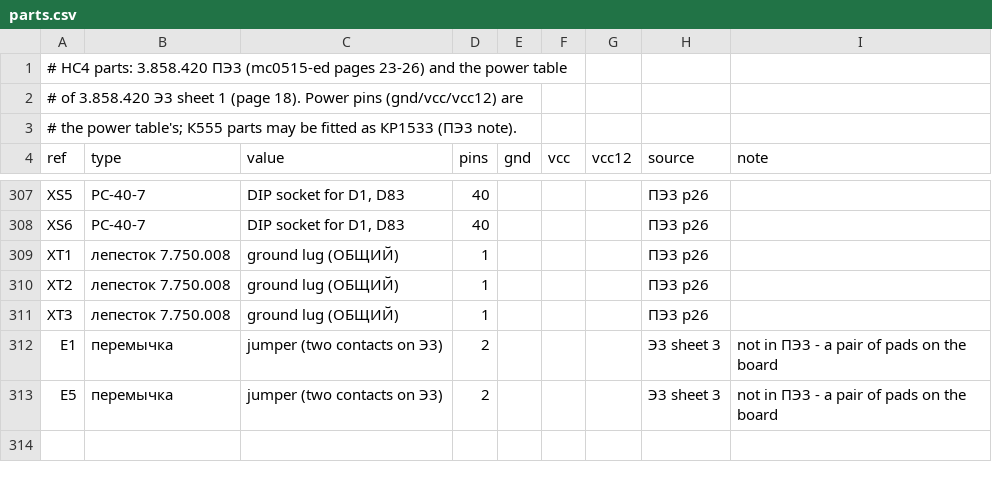
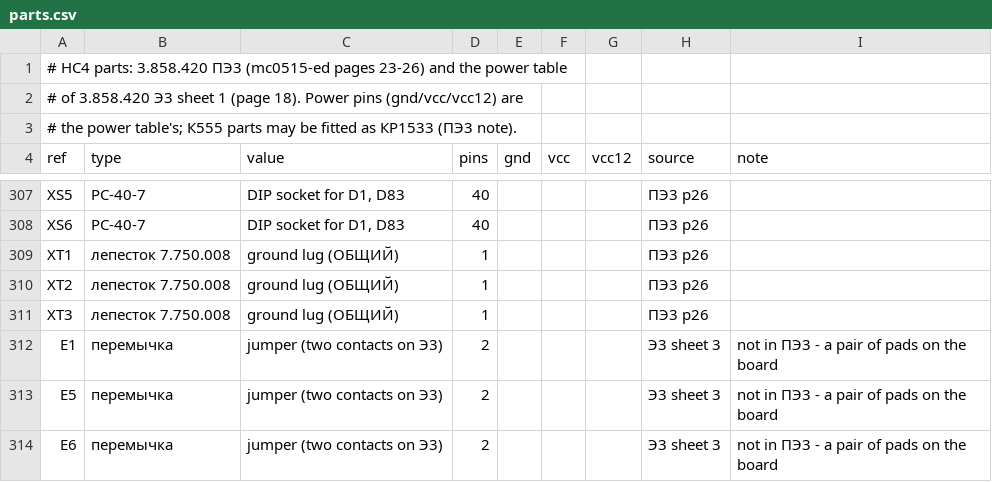
Before and after one commit to vvv104/ms0515-fpga, a CSV file: netlist/parts.csv, drawn as a sheet; only a part is shown, gaps mark what is left out.

```diff
--- a/netlist/parts.csv
+++ b/netlist/parts.csv
@@ -313 +313,2 @@ E1,перемычка,jumper (two contacts on Э3),2,,,,Э3 sheet 3,not in ПЭ3
 E5,перемычка,jumper (two contacts on Э3),2,,,,Э3 sheet 3,not in ПЭ3 - a pair of pads on the board
+E6,перемычка,jumper (two contacts on Э3),2,,,,Э3 sheet 3,not in ПЭ3 - a pair of pads on the board
```
Also changed, not shown: netlist/nets.csv.
